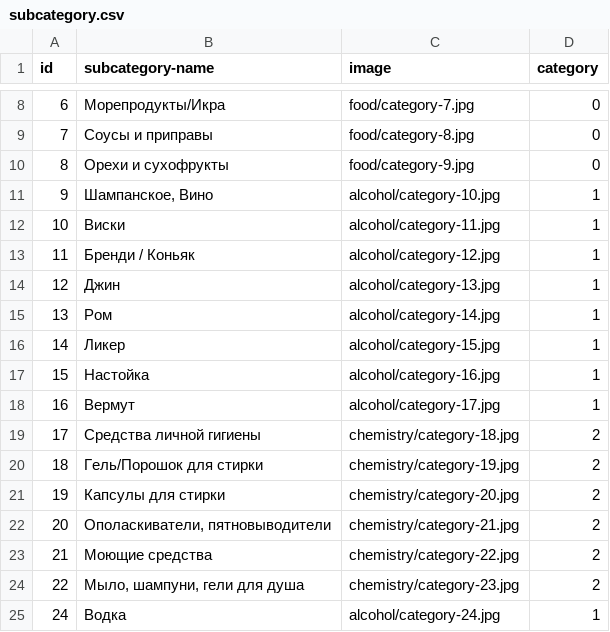
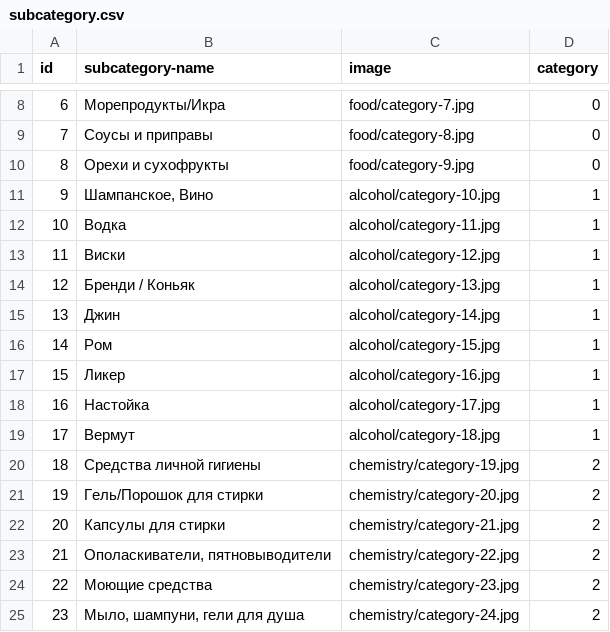
Before and after one commit to vladyslav-dev/onlineStore, a CSV file: subcategory.csv, drawn as a sheet; only a part is shown, gaps mark what is left out; removed rows and columns are numbered as before the commit, all else as after; the diff names each change by its address in the sheet, - before the commit and + after, or states it on an @@ line.

```diff
--- a/subcategory.csv
+++ b/subcategory.csv
+row 12: 10 | Водка | alcohol/category-11.jpg | 1
@@ column A (id) renumbered between rows 13 and 25 @@
-C13 (image): alcohol/category-11.jpg
+C13 (image): alcohol/category-12.jpg
-C14 (image): alcohol/category-12.jpg
+C14 (image): alcohol/category-13.jpg
-C15 (image): alcohol/category-13.jpg
+C15 (image): alcohol/category-14.jpg
-C16 (image): alcohol/category-14.jpg
+C16 (image): alcohol/category-15.jpg
-C17 (image): alcohol/category-15.jpg
+C17 (image): alcohol/category-16.jpg
-C18 (image): alcohol/category-16.jpg
+C18 (image): alcohol/category-17.jpg
-C19 (image): alcohol/category-17.jpg
+C19 (image): alcohol/category-18.jpg
-C20 (image): chemistry/category-18.jpg
+C20 (image): chemistry/category-19.jpg
-C21 (image): chemistry/category-19.jpg
+C21 (image): chemistry/category-20.jpg
-C22 (image): chemistry/category-20.jpg
+C22 (image): chemistry/category-21.jpg
-C23 (image): chemistry/category-21.jpg
+C23 (image): chemistry/category-22.jpg
-C24 (image): chemistry/category-22.jpg
+C24 (image): chemistry/category-23.jpg
-C25 (image): chemistry/category-23.jpg
+C25 (image): chemistry/category-24.jpg
-row 25: 24 | Водка | alcohol/category-24.jpg | 1
```
Also changed, not shown: allGoods.csv, 16 other files.
